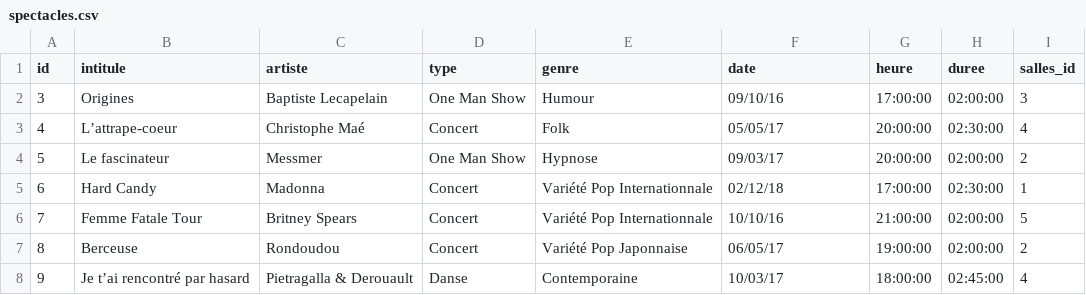
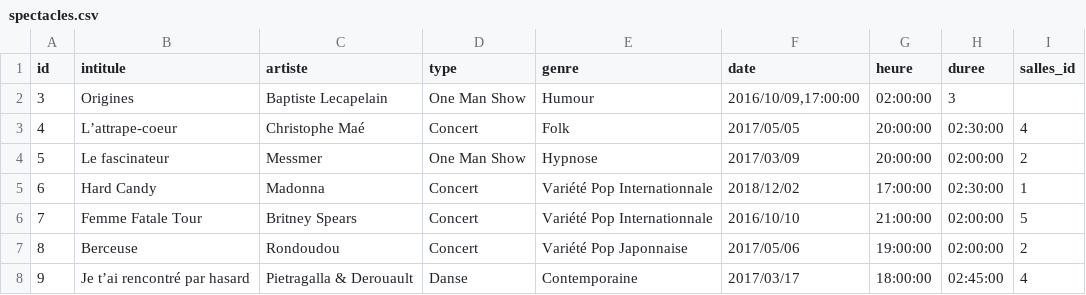
Before and after one commit to ThomasGalliot/Exercices-SQL-partie-2, a CSV file: csv/spectacles.csv, drawn as a sheet.

Commit message:
Correction type champs

```diff
--- a/csv/spectacles.csv
+++ b/csv/spectacles.csv
@@ -1,8 +1,8 @@
 id;intitule;artiste;type;genre;date;heure;duree;salles_id
-3;Origines;Baptiste Lecapelain;One Man Show;Humour;09/10/16;17:00:00;02:00:00;3
-4;L’attrape-coeur;Christophe Maé;Concert;Folk;05/05/17;20:00:00;02:30:00;4
-5;Le fascinateur;Messmer;One Man Show;Hypnose;09/03/17;20:00:00;02:00:00;2
-6;Hard Candy;Madonna;Concert;Variété Pop Internationnale;02/12/18;17:00:00;02:30:00;1
-7;Femme Fatale Tour;Britney Spears;Concert;Variété Pop Internationnale;10/10/16;21:00:00;02:00:00;5
-8;Berceuse;Rondoudou;Concert;Variété Pop Japonnaise;06/05/17;19:00:00;02:00:00;2
-9;Je t’ai rencontré par hasard;Pietragalla & Derouault;Danse;Contemporaine;10/03/17;18:00:00;02:45:00;4
+3;Origines;Baptiste Lecapelain;One Man Show;Humour;2016/10/09,17:00:00;02:00:00;3
+4;L’attrape-coeur;Christophe Maé;Concert;Folk;2017/05/05;20:00:00;02:30:00;4
+5;Le fascinateur;Messmer;One Man Show;Hypnose;2017/03/09;20:00:00;02:00:00;2
+6;Hard Candy;Madonna;Concert;Variété Pop Internationnale;2018/12/02;17:00:00;02:30:00;1
+7;Femme Fatale Tour;Britney Spears;Concert;Variété Pop Internationnale;2016/10/10;21:00:00;02:00:00;5
+8;Berceuse;Rondoudou;Concert;Variété Pop Japonnaise;2017/05/06;19:00:00;02:00:00;2
+9;Je t’ai rencontré par hasard;Pietragalla & Derouault;Danse;Contemporaine;2017/03/17;18:00:00;02:45:00;4
```
